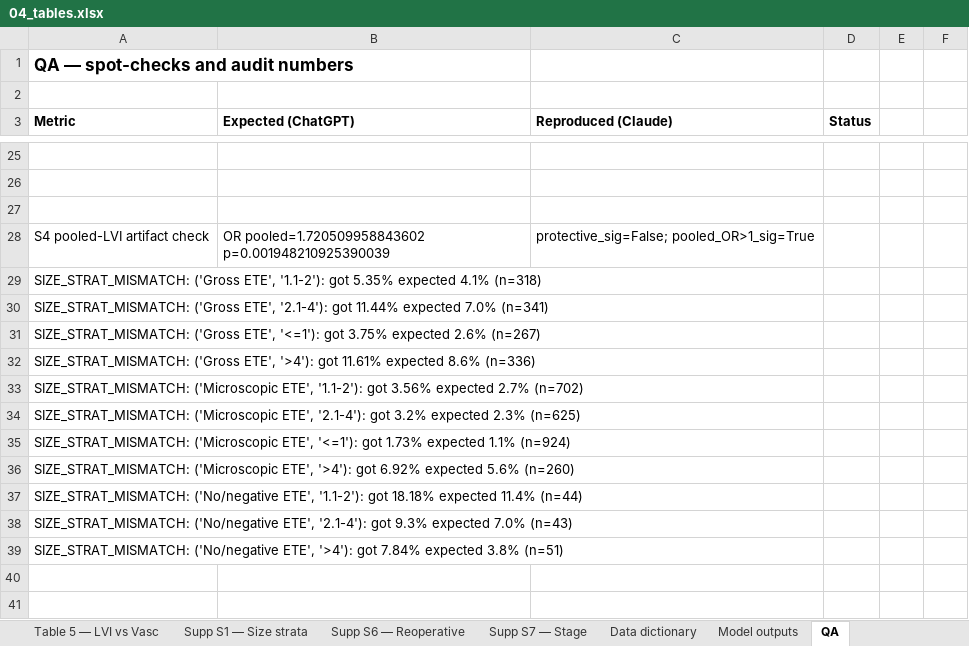
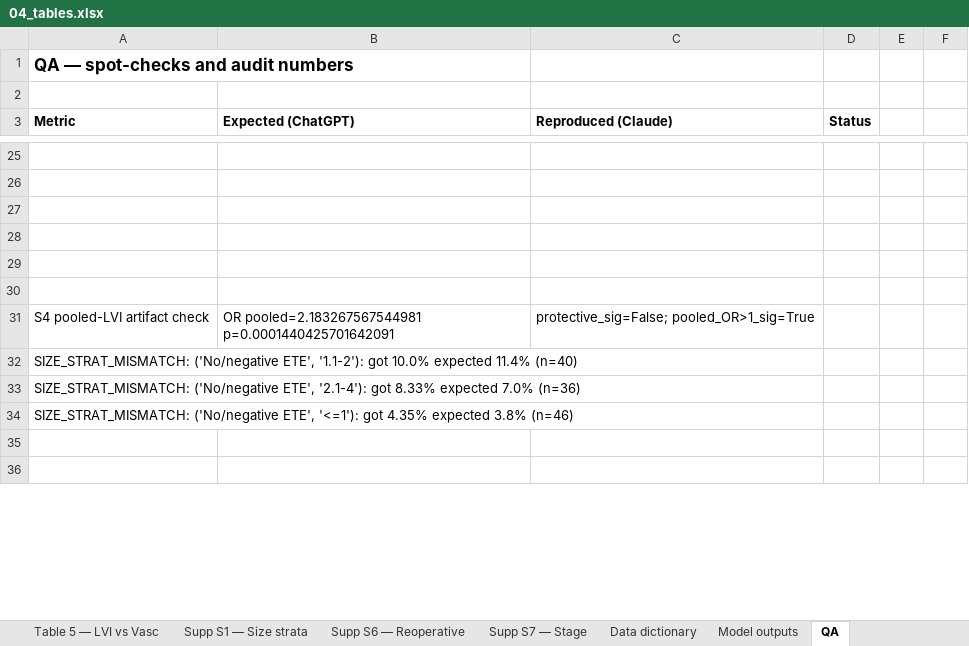
Before and after one commit to ry86pkqf74-rgb/THYROID_2026, an Excel workbook: M044_submission_package_v1_0/04_tables.xlsx, sheet QA, drawn as a sheet; only a part is shown, gaps mark what is left out; values as stored, in another font and other column widths than the file's, no borders; removed rows and columns are numbered as before the commit, all else as after; the diff covers the shown part only; the diff names each change by its address in the sheet, - before the commit and + after, or states it on an @@ line.

```diff
--- a/M044_submission_package_v1_0/04_tables.xlsx (sheet QA)
+++ b/M044_submission_package_v1_0/04_tables.xlsx (sheet QA)
+row 28: (empty)
+row 29: (empty)
+row 30: (empty)
-B31 (Expected (ChatGPT)): OR pooled=1.720509958843602 p=0.001948210925390039
+B31 (Expected (ChatGPT)): OR pooled=2.183267567544981 p=0.0001440425701642091
@@ column A (Metric) renumbered between rows 32 and 36 @@
-row 34: SIZE_STRAT_MISMATCH: ('Microscopic ETE', '2.1-4'): got 3.2% expected 2.3% (n=625)
-row 35: SIZE_STRAT_MISMATCH: ('Microscopic ETE', '<=1'): got 1.73% expected 1.1% (n=924)
-row 36: SIZE_STRAT_MISMATCH: ('Microscopic ETE', '>4'): got 6.92% expected 5.6% (n=260)
-row 37: SIZE_STRAT_MISMATCH: ('No/negative ETE', '1.1-2'): got 18.18% expected 11.4% (n=44)
-row 38: SIZE_STRAT_MISMATCH: ('No/negative ETE', '2.1-4'): got 9.3% expected 7.0% (n=43)
-row 39: SIZE_STRAT_MISMATCH: ('No/negative ETE', '>4'): got 7.84% expected 3.8% (n=51)
-row 40: (empty)
-row 41: (empty)
```
Also changed, not shown: 5 added rows, 5 removed rows and 11 edited cells elsewhere in this sheet, sheet Model outputs, sheet Table 3 — Multivariable, sheet Supp Refit5 no-neg path-proven, sheet Table 2 — Recurrence, 59 other files.
